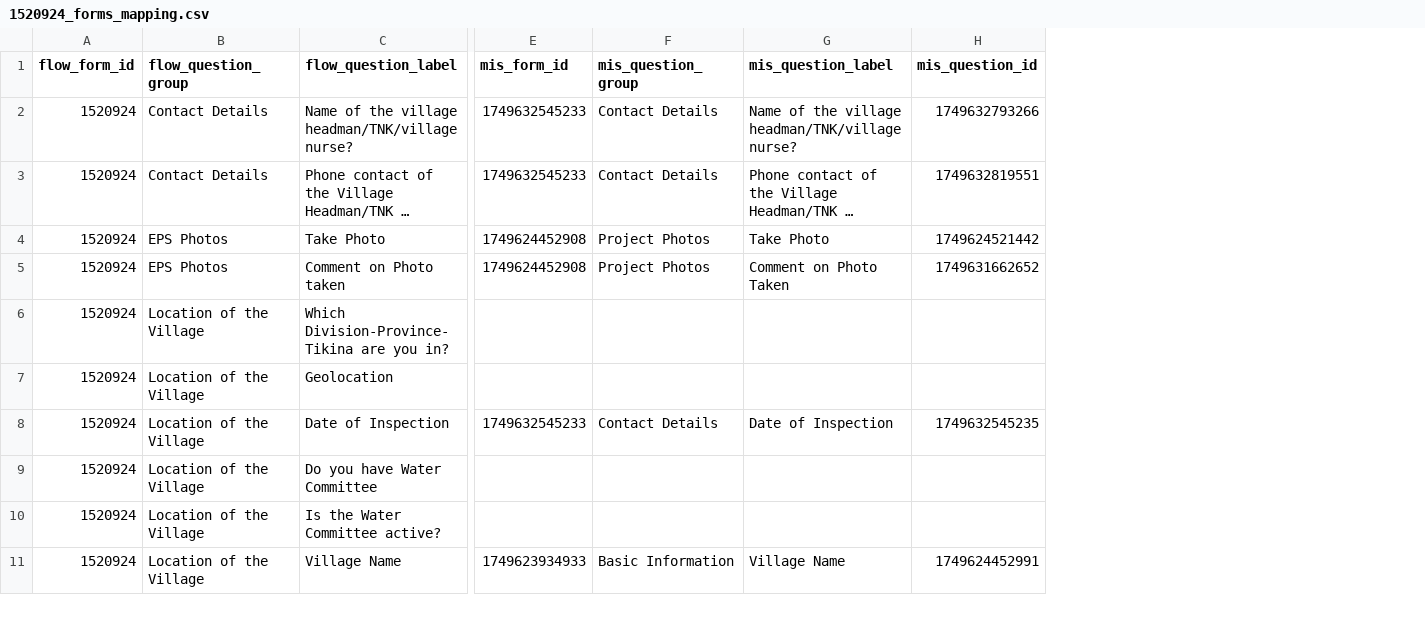
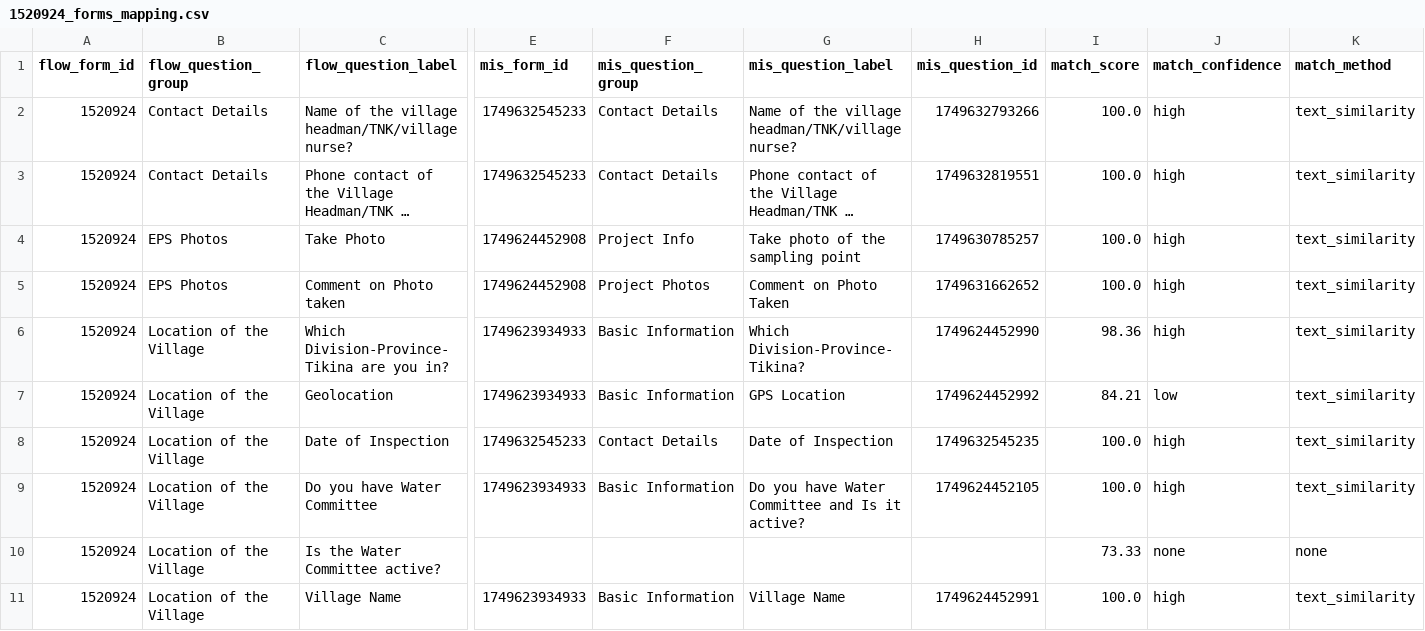
Before and after one commit to akvo/iwsims, a CSV file: backend/source/akvo-flow/1520924_forms_mapping.csv, drawn as a sheet; only a part is shown, gaps mark what is left out; long unchanged cells end in …; the diff covers the shown part only; the diff names each change by its address in the sheet, - before the commit and + after, or states it on an @@ line.

```diff
--- a/backend/source/akvo-flow/1520924_forms_mapping.csv
+++ b/backend/source/akvo-flow/1520924_forms_mapping.csv
+column I (match_score), rows 2-11: 100.0 | 100.0 | 100.0 | 100.0 | 98.36 | 84.21 | 100.0 | 100.0 | 73.33 | 100.0
+column J (match_confidence), rows 2-11: high | high | high | high | high | low | high | high | none | high
+column K (match_method), rows 2-11: text_similarity | text_similarity | text_similarity | text_similarity | text_similarity | text_similarity | text_similarity | text_similarity | none | text_similarity
-F4 (mis_question_group): Project Photos
+F4 (mis_question_group): Project Info
-G4 (mis_question_label): Take Photo
+G4 (mis_question_label): Take photo of the sampling point
-H4 (mis_question_id): 1749624521442
+H4 (mis_question_id): 1749630785257
-E6:E7 (mis_form_id): (empty)
+E6:E7 (mis_form_id): 1749623934933
-F6:F7 (mis_question_group): (empty)
+F6:F7 (mis_question_group): Basic Information
-G6 (mis_question_label): (empty)
+G6 (mis_question_label): Which Division-Province-Tikina?
-H6 (mis_question_id): (empty)
+H6 (mis_question_id): 1749624452990
-G7 (mis_question_label): (empty)
+G7 (mis_question_label): GPS Location
-H7 (mis_question_id): (empty)
+H7 (mis_question_id): 1749624452992
-E9 (mis_form_id): (empty)
+E9 (mis_form_id): 1749623934933
-F9 (mis_question_group): (empty)
+F9 (mis_question_group): Basic Information
-G9 (mis_question_label): (empty)
+G9 (mis_question_label): Do you have Water Committee and Is it active?
-H9 (mis_question_id): (empty)
+H9 (mis_question_id): 1749624452105
```
Also changed, not shown: 28 edited cells elsewhere in this file, backend/source/akvo-flow/2490944_forms_mapping.csv, backend/source/akvo-flow/27040920_forms_mapping.csv, 4 other files.
